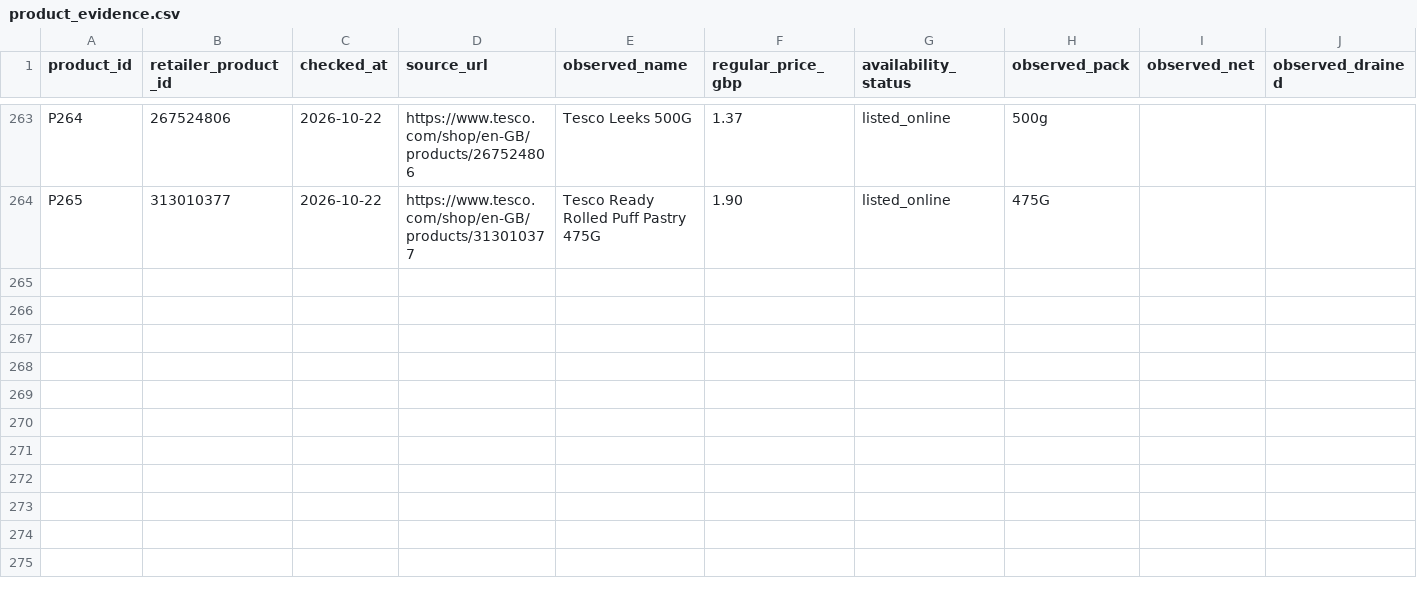
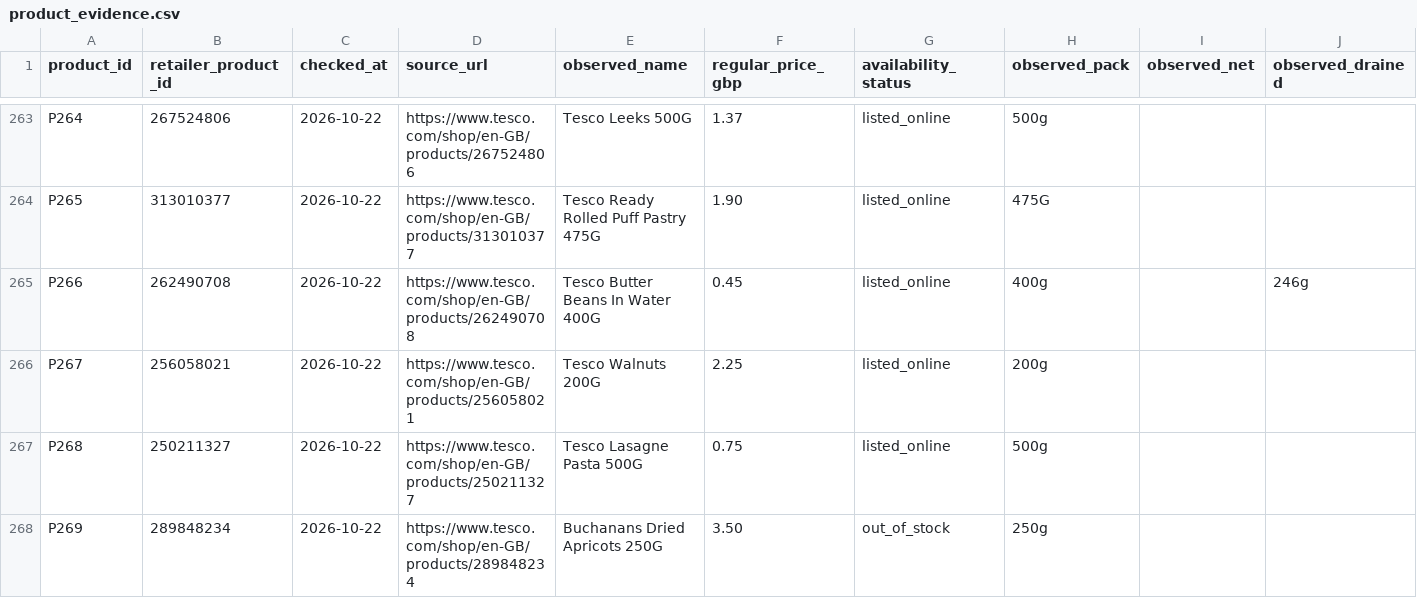
Before and after one commit to hassambashir/grocery-optimiser, a CSV file: data/product_evidence.csv, drawn as a sheet; only a part is shown, gaps mark what is left out; rows hold the shown columns only; the diff names each change by its address in the sheet, - before the commit and + after, or states it on an @@ line.

Commit message:
Record evidence for four newly mapped Tesco grocery products

```diff
--- a/data/product_evidence.csv
+++ b/data/product_evidence.csv
+row 265: P266 | 262490708 | 2026-10-22 | https://www.tesco.com/shop/en-GB/products/262490708 | Tesco Butter Beans In Water 400G | 0.45 | listed_online | 400g |  | 246g
+row 266: P267 | 256058021 | 2026-10-22 | https://www.tesco.com/shop/en-GB/products/256058021 | Tesco Walnuts 200G | 2.25 | listed_online | 200g
+row 267: P268 | 250211327 | 2026-10-22 | https://www.tesco.com/shop/en-GB/products/250211327 | Tesco Lasagne Pasta 500G | 0.75 | listed_online | 500g
+row 268: P269 | 289848234 | 2026-10-22 | https://www.tesco.com/shop/en-GB/products/289848234 | Buchanans Dried Apricots 250G | 3.50 | out_of_stock | 250g
```
